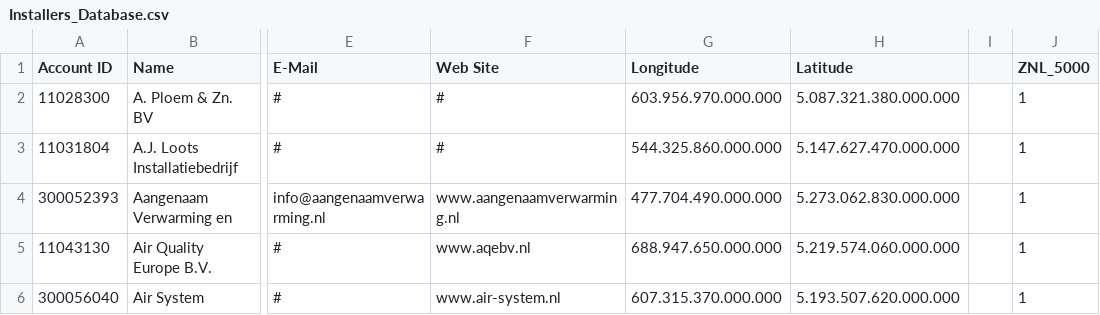
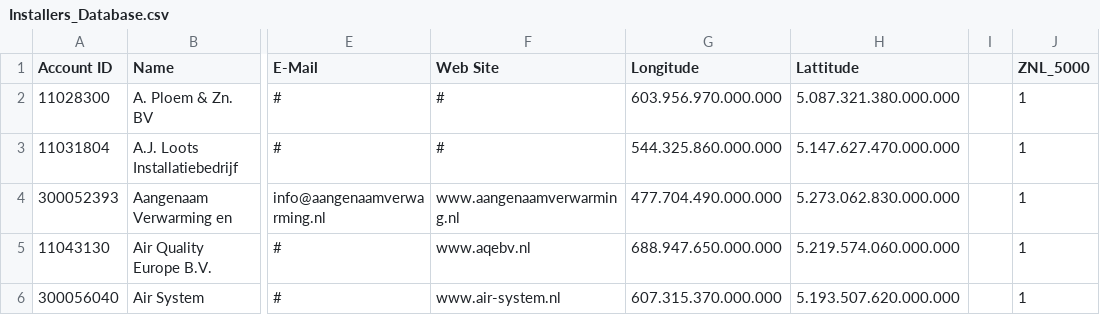
Before and after one commit to dit3456/instshowrm-locator, a CSV file: CSV_Files/Installers_Database.csv, drawn as a sheet; only a part is shown, gaps mark what is left out; the diff names each change by its address in the sheet, - before the commit and + after, or states it on an @@ line.

Commit message:
Update Installers_Database.csv

```diff
--- a/CSV_Files/Installers_Database.csv
+++ b/CSV_Files/Installers_Database.csv
-H1: Latitude
+H1: Lattitude
```
